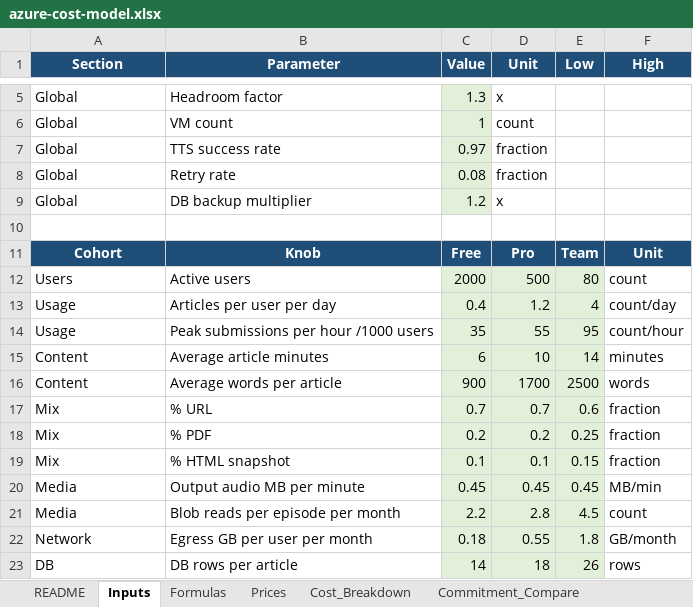
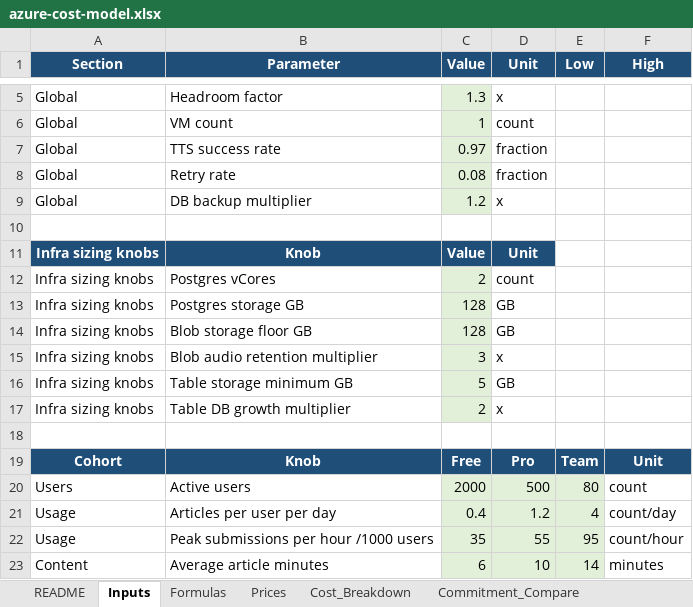
Before and after one commit to talktovishal/Podcast, an Excel workbook: exports/costs/azure-cost-model.xlsx, sheet Inputs, drawn as a sheet; only a part is shown, gaps mark what is left out; the shorter side is filled out with more unchanged rows; values as stored, in another font and other column widths than the file's, no borders; the diff names each change by its address in the sheet, - before the commit and + after, or states it on an @@ line.

Commit message:
Expose infra constants as editable cost-model assumptions

```diff
--- a/exports/costs/azure-cost-model.xlsx (sheet Inputs)
+++ b/exports/costs/azure-cost-model.xlsx (sheet Inputs)
+row 11: Infra sizing knobs | Knob | Value | Unit
+row 12: Infra sizing knobs | Postgres vCores | 2 | count
+row 13: Infra sizing knobs | Postgres storage GB | 128 | GB
+row 14: Infra sizing knobs | Blob storage floor GB | 128 | GB
+row 15: Infra sizing knobs | Blob audio retention multiplier | 3 | x
+row 16: Infra sizing knobs | Table storage minimum GB | 5 | GB
+row 17: Infra sizing knobs | Table DB growth multiplier | 2 | x
+row 18: (empty)
```
Also changed, not shown: sheet Cost_Breakdown, sheet Commitment_Compare, sheet Prices, sheet Formulas, sheet Pricing_Strategy, sheet README, 1 more sheet, 5 other files.
